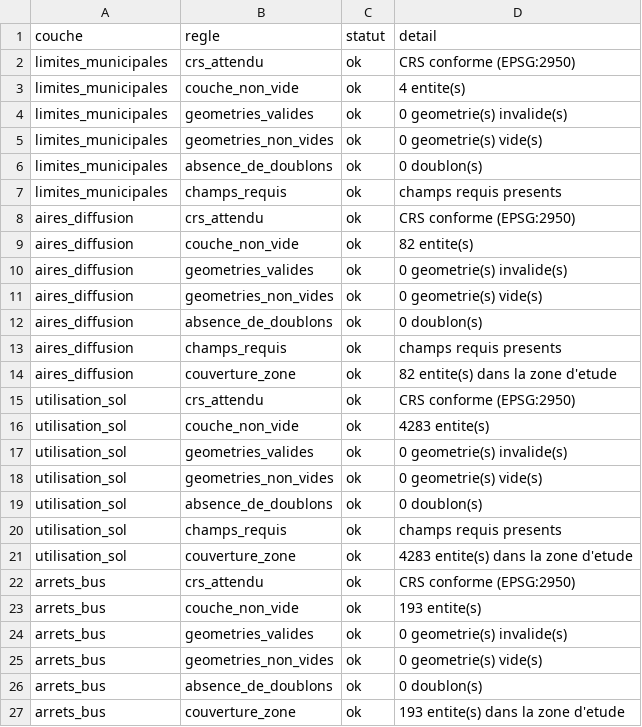
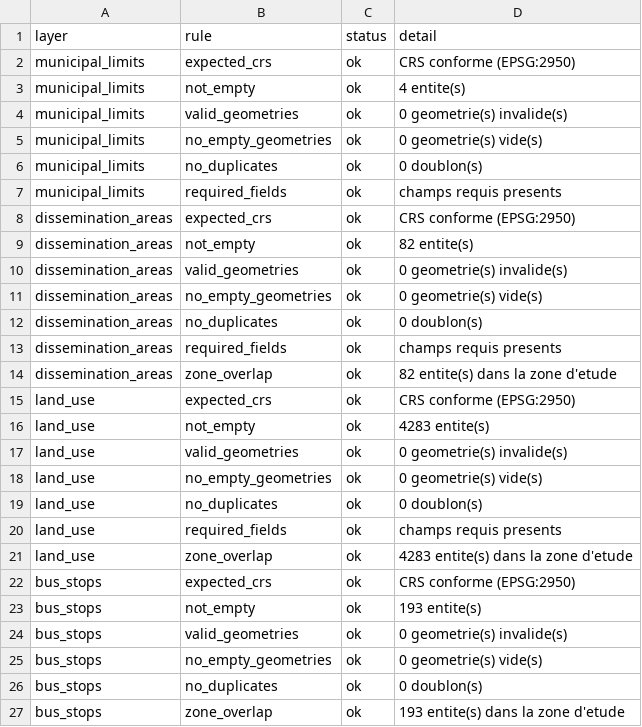
Before and after one commit to girm8601/GMQ580_PS_MGiraldeau, a CSV file: outputs/tables/audit_report.csv, drawn as a sheet; only a part is shown; the diff covers the shown part only.

```diff
--- a/outputs/tables/audit_report.csv
+++ b/outputs/tables/audit_report.csv
@@ -1,27 +1,27 @@
-couche,regle,statut,detail
-limites_municipales,crs_attendu,ok,CRS conforme (EPSG:2950)
-limites_municipales,couche_non_vide,ok,4 entite(s)
-limites_municipales,geometries_valides,ok,0 geometrie(s) invalide(s)
-limites_municipales,geometries_non_vides,ok,0 geometrie(s) vide(s)
-limites_municipales,absence_de_doublons,ok,0 doublon(s)
-limites_municipales,champs_requis,ok,champs requis presents
-aires_diffusion,crs_attendu,ok,CRS conforme (EPSG:2950)
-aires_diffusion,couche_non_vide,ok,82 entite(s)
-aires_diffusion,geometries_valides,ok,0 geometrie(s) invalide(s)
-aires_diffusion,geometries_non_vides,ok,0 geometrie(s) vide(s)
-aires_diffusion,absence_de_doublons,ok,0 doublon(s)
-aires_diffusion,champs_requis,ok,champs requis presents
-aires_diffusion,couverture_zone,ok,82 entite(s) dans la zone d'etude
-utilisation_sol,crs_attendu,ok,CRS conforme (EPSG:2950)
-utilisation_sol,couche_non_vide,ok,4283 entite(s)
-utilisation_sol,geometries_valides,ok,0 geometrie(s) invalide(s)
-utilisation_sol,geometries_non_vides,ok,0 geometrie(s) vide(s)
-utilisation_sol,absence_de_doublons,ok,0 doublon(s)
-utilisation_sol,champs_requis,ok,champs requis presents
-utilisation_sol,couverture_zone,ok,4283 entite(s) dans la zone d'etude
-arrets_bus,crs_attendu,ok,CRS conforme (EPSG:2950)
-arrets_bus,couche_non_vide,ok,193 entite(s)
-arrets_bus,geometries_valides,ok,0 geometrie(s) invalide(s)
-arrets_bus,geometries_non_vides,ok,0 geometrie(s) vide(s)
-arrets_bus,absence_de_doublons,ok,0 doublon(s)
-arrets_bus,couverture_zone,ok,193 entite(s) dans la zone d'etude
+layer,rule,status,detail
+municipal_limits,expected_crs,ok,CRS conforme (EPSG:2950)
+municipal_limits,not_empty,ok,4 entite(s)
+municipal_limits,valid_geometries,ok,0 geometrie(s) invalide(s)
+municipal_limits,no_empty_geometries,ok,0 geometrie(s) vide(s)
+municipal_limits,no_duplicates,ok,0 doublon(s)
+municipal_limits,required_fields,ok,champs requis presents
+dissemination_areas,expected_crs,ok,CRS conforme (EPSG:2950)
+dissemination_areas,not_empty,ok,82 entite(s)
+dissemination_areas,valid_geometries,ok,0 geometrie(s) invalide(s)
+dissemination_areas,no_empty_geometries,ok,0 geometrie(s) vide(s)
+dissemination_areas,no_duplicates,ok,0 doublon(s)
+dissemination_areas,required_fields,ok,champs requis presents
+dissemination_areas,zone_overlap,ok,82 entite(s) dans la zone d'etude
+land_use,expected_crs,ok,CRS conforme (EPSG:2950)
+land_use,not_empty,ok,4283 entite(s)
+land_use,valid_geometries,ok,0 geometrie(s) invalide(s)
+land_use,no_empty_geometries,ok,0 geometrie(s) vide(s)
+land_use,no_duplicates,ok,0 doublon(s)
+land_use,required_fields,ok,champs requis presents
+land_use,zone_overlap,ok,4283 entite(s) dans la zone d'etude
+bus_stops,expected_crs,ok,CRS conforme (EPSG:2950)
+bus_stops,not_empty,ok,193 entite(s)
+bus_stops,valid_geometries,ok,0 geometrie(s) invalide(s)
+bus_stops,no_empty_geometries,ok,0 geometrie(s) vide(s)
+bus_stops,no_duplicates,ok,0 doublon(s)
+bus_stops,zone_overlap,ok,193 entite(s) dans la zone d'etude
```
Also changed, not shown: 11 added rows and 46 edited cells elsewhere in this file, outputs/tables/effet_barriere.csv, outputs/tables/gains_s1.csv, 10 other files.
